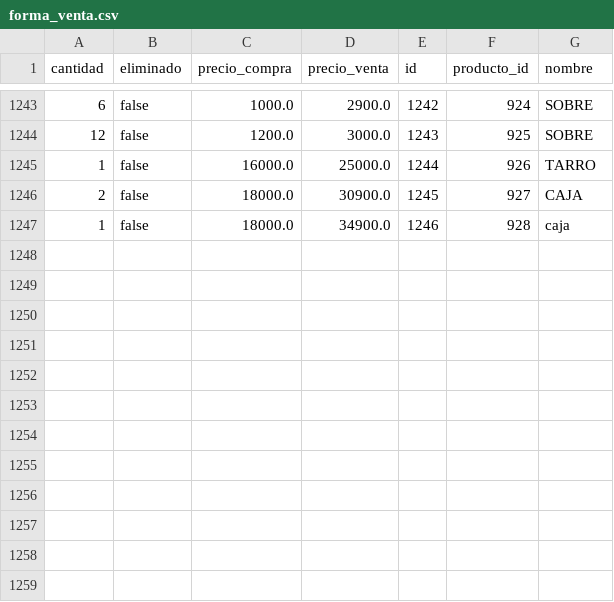
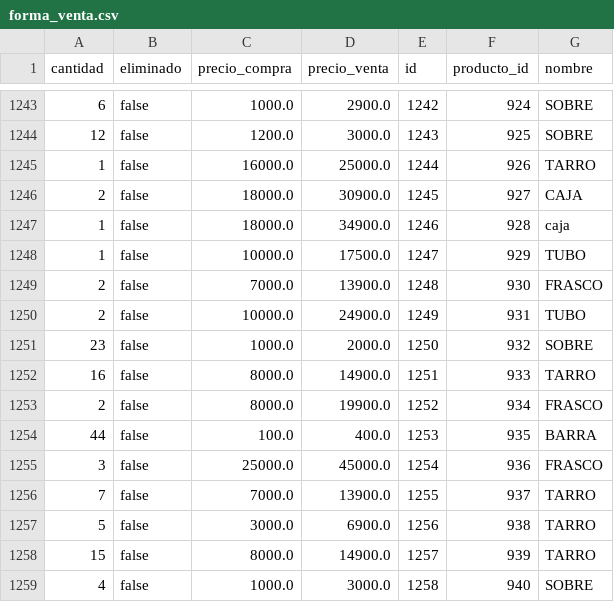
Before and after one commit to AariazP/drogueria1-backup, a CSV file: forma_venta.csv, drawn as a sheet; only a part is shown, gaps mark what is left out.

Commit message:
Backup de todas las tablas 2025-04-11

```diff
--- a/forma_venta.csv
+++ b/forma_venta.csv
@@ -1247 +1247,13 @@ cantidad,eliminado,precio_compra,precio_venta,id,producto_id,nombre
 1,false,18000.0,34900.0,1246,928,caja
+1,false,10000.0,17500.0,1247,929,TUBO
+2,false,7000.0,13900.0,1248,930,FRASCO
+2,false,10000.0,24900.0,1249,931,TUBO
+23,false,1000.0,2000.0,1250,932,SOBRE
+16,false,8000.0,14900.0,1251,933,TARRO
+2,false,8000.0,19900.0,1252,934,FRASCO
+44,false,100.0,400.0,1253,935,BARRA
+3,false,25000.0,45000.0,1254,936,FRASCO
+7,false,7000.0,13900.0,1255,937,TARRO
+5,false,3000.0,6900.0,1256,938,TARRO
+15,false,8000.0,14900.0,1257,939,TARRO
+4,false,1000.0,3000.0,1258,940,SOBRE
```
